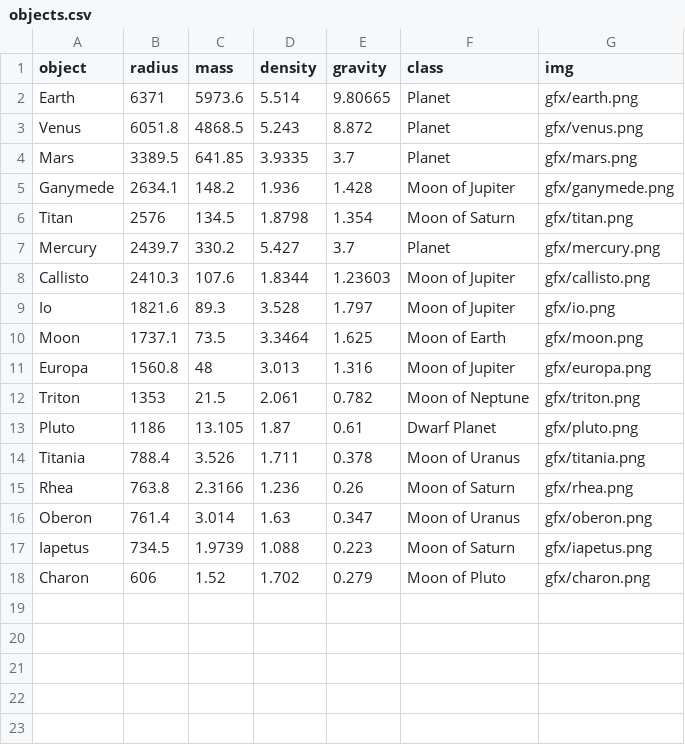
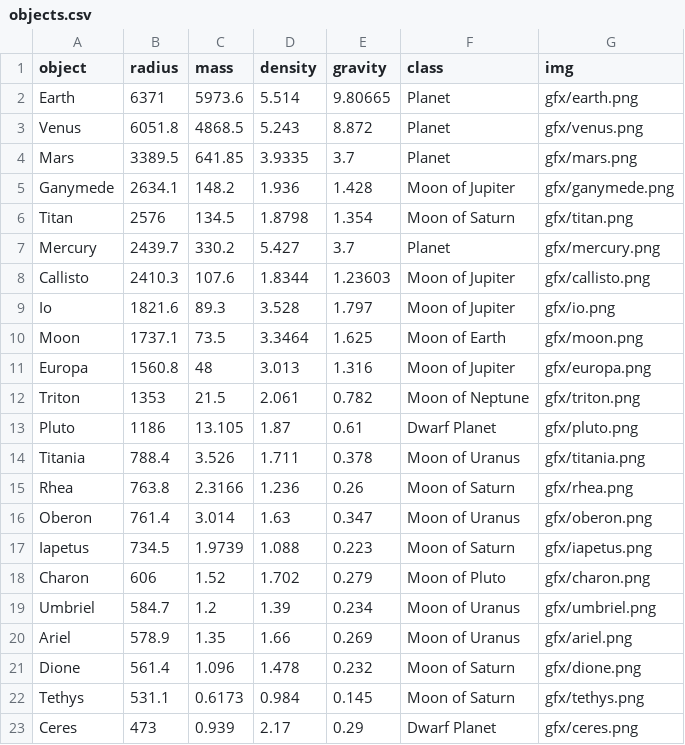
Before and after one commit to belteshassar/kerbal-chart, a CSV file: objects.csv, drawn as a sheet; the diff names each change by its address in the sheet, - before the commit and + after, or states it on an @@ line.

Commit message:
Add Ariel, Ceres, Dione, Tethys, and Umbriel.

```diff
--- a/objects.csv
+++ b/objects.csv
+row 19: Umbriel | 584.7 | 1.2 | 1.39 | 0.234 | Moon of Uranus | gfx/umbriel.png
+row 20: Ariel | 578.9 | 1.35 | 1.66 | 0.269 | Moon of Uranus | gfx/ariel.png
+row 21: Dione | 561.4 | 1.096 | 1.478 | 0.232 | Moon of Saturn | gfx/dione.png
+row 22: Tethys | 531.1 | 0.6173 | 0.984 | 0.145 | Moon of Saturn | gfx/tethys.png
+row 23: Ceres | 473 | 0.939 | 2.17 | 0.29 | Dwarf Planet | gfx/ceres.png
```
Also changed, not shown: 6 other files.
